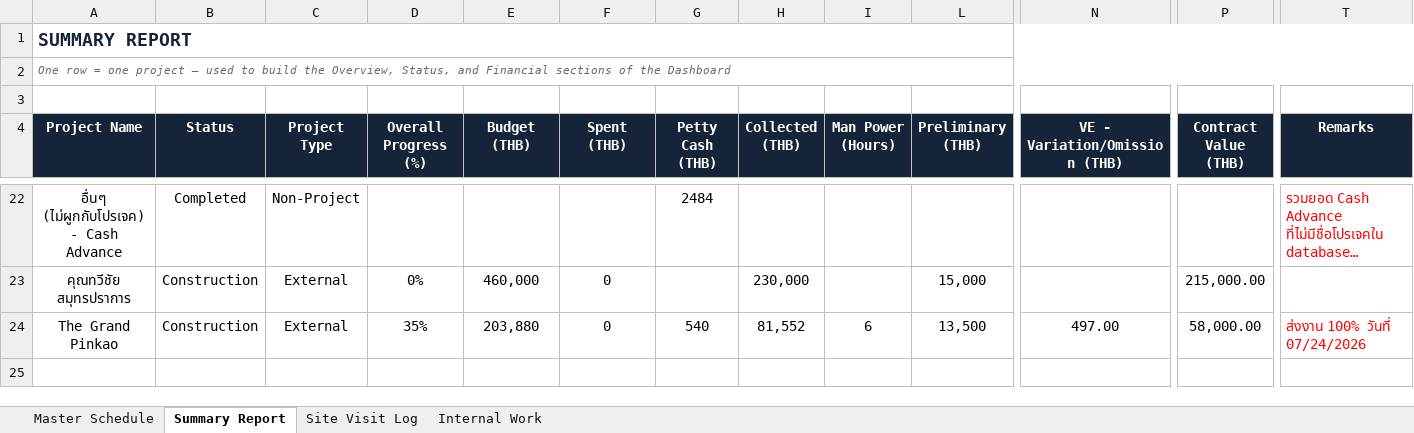
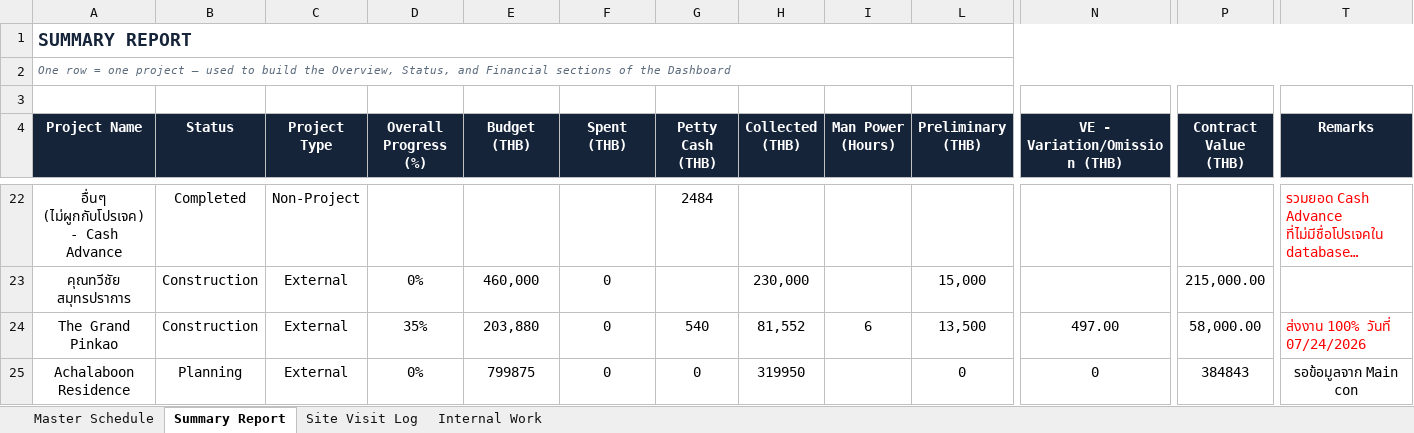
Before and after one commit to wyuwachotiphan-crypto/CM-Dashborad, an Excel workbook: Construction_Portfolio_Template.xlsx, sheet Summary Report, drawn as a sheet; only a part is shown, gaps mark what is left out; long unchanged cells end in …; values as stored, in another font and other column widths than the file's, no borders; rows hold the shown columns only; the diff names each change by its address in the sheet, - before the commit and + after, or states it on an @@ line.

```diff
--- a/Construction_Portfolio_Template.xlsx (sheet Summary Report)
+++ b/Construction_Portfolio_Template.xlsx (sheet Summary Report)
+row 25: Achalaboon Residence | Planning | External | 0% | 799875 | 0 | 0 | 319950 |  | 0 | 0 | 384843 | รอข้อมูลจาก Main con
```
Also changed, not shown: sheet Site Visit Log, sheet Master Schedule, 1 other file.
